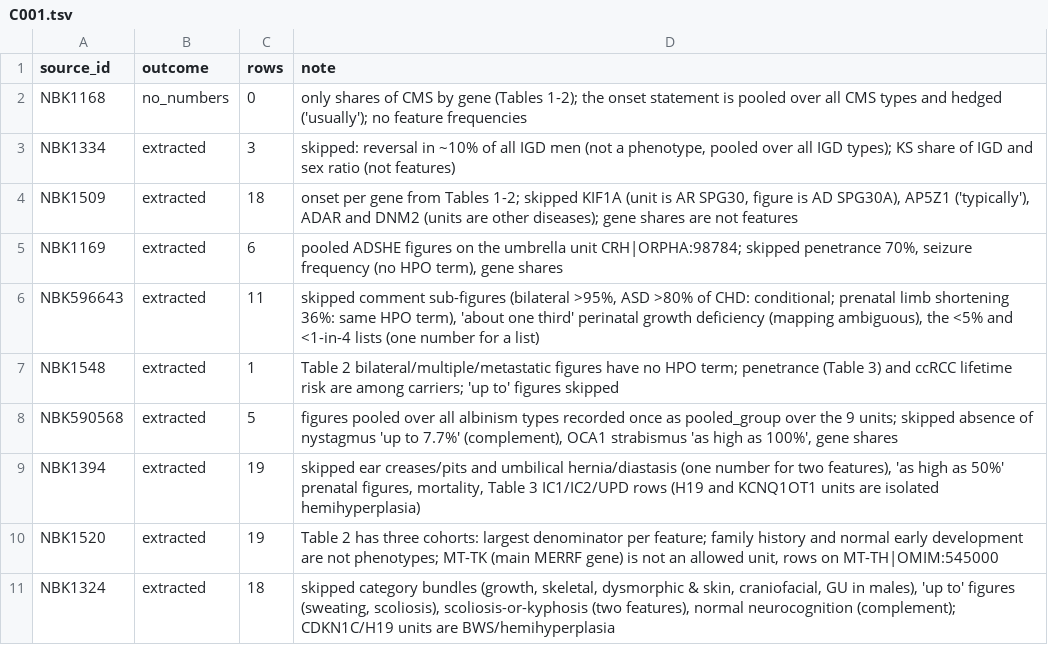
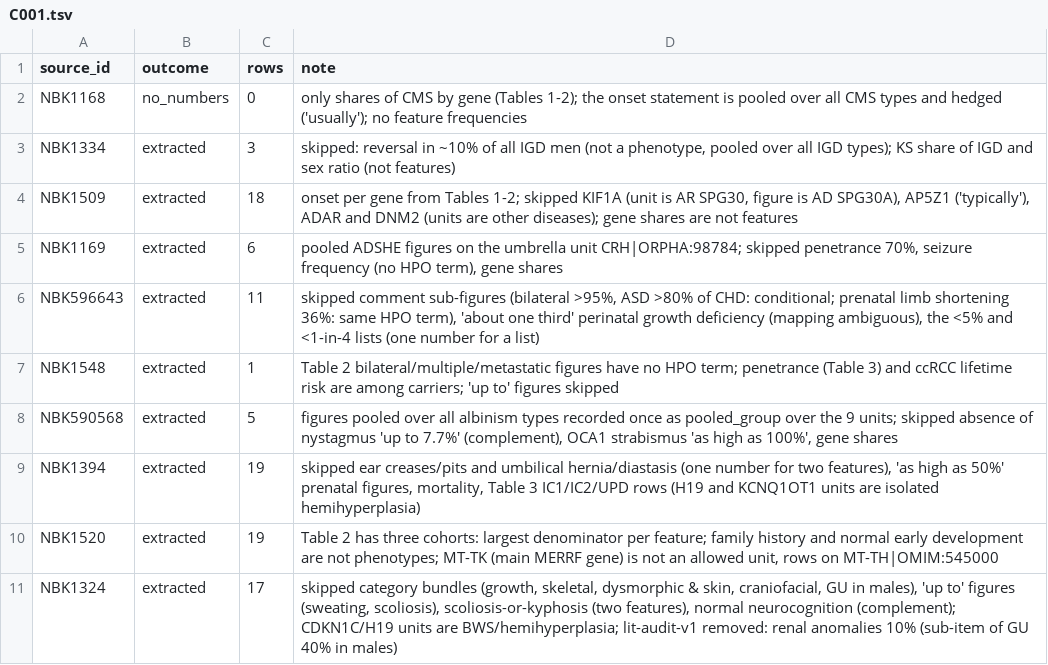
Before and after one commit to MateAlv/diagnostic.ar-training, a TSV file: data/lit-extract/notes/C001.tsv, drawn as a sheet.

Commit message:
lit-audit-v1 C001: remove 1 row (renal anomalies, sub-item of GU 40%)

```diff
--- a/data/lit-extract/notes/C001.tsv
+++ b/data/lit-extract/notes/C001.tsv
@@ -10,2 +10,2 @@ NBK1394	extracted	19	skipped ear creases/pits and umbilical hernia/diastasis (on
 NBK1520	extracted	19	Table 2 has three cohorts: largest denominator per feature; family history and normal early development are not phenotypes; MT-TK (main MERRF gene) is not an allowed unit, rows on MT-TH|OMIM:545000
-NBK1324	extracted	18	skipped category bundles (growth, skeletal, dysmorphic & skin, craniofacial, GU in males), 'up to' figures (sweating, scoliosis), scoliosis-or-kyphosis (two features), normal neurocognition (complement); CDKN1C/H19 units are BWS/hemihyperplasia
+NBK1324	extracted	17	skipped category bundles (growth, skeletal, dysmorphic & skin, craniofacial, GU in males), 'up to' figures (sweating, scoliosis), scoliosis-or-kyphosis (two features), normal neurocognition (complement); CDKN1C/H19 units are BWS/hemihyperplasia; lit-audit-v1 removed: renal anomalies 10% (sub-item of GU 40% in males)
```
Also changed, not shown: data/lit-extract/rows/C001.tsv, 1 other file.
